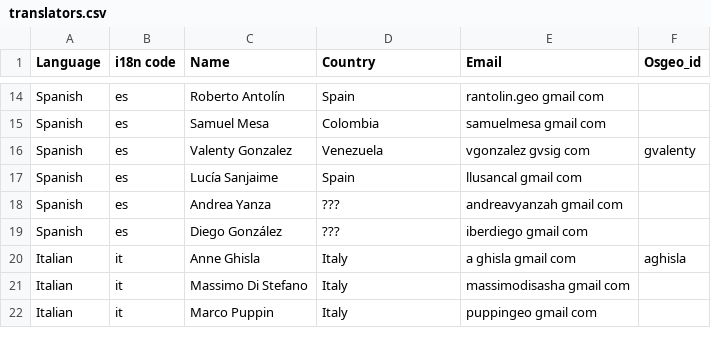
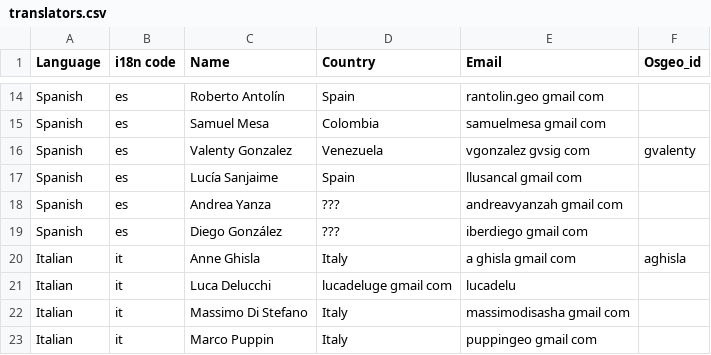
Before and after one commit to bermud/OSGeoLive-svn, a CSV file: doc/translators.csv, drawn as a sheet; only a part is shown, gaps mark what is left out; the diff names each change by its address in the sheet, - before the commit and + after, or states it on an @@ line.

Commit message:
add italian translation for index, download, copyright. add myself to translators and contributors
git-svn-id: http://svn.osgeo.org/osgeo/livedvd/gisvm/trunk@8358 7da46fd8-bd2a-0410-a152-cf9810cf5b10

```diff
--- a/doc/translators.csv
+++ b/doc/translators.csv
+row 21: Italian | it | Luca Delucchi | lucadeluge gmail com | lucadelu
```
Also changed, not shown: doc/contributors.csv, 3 other files.
